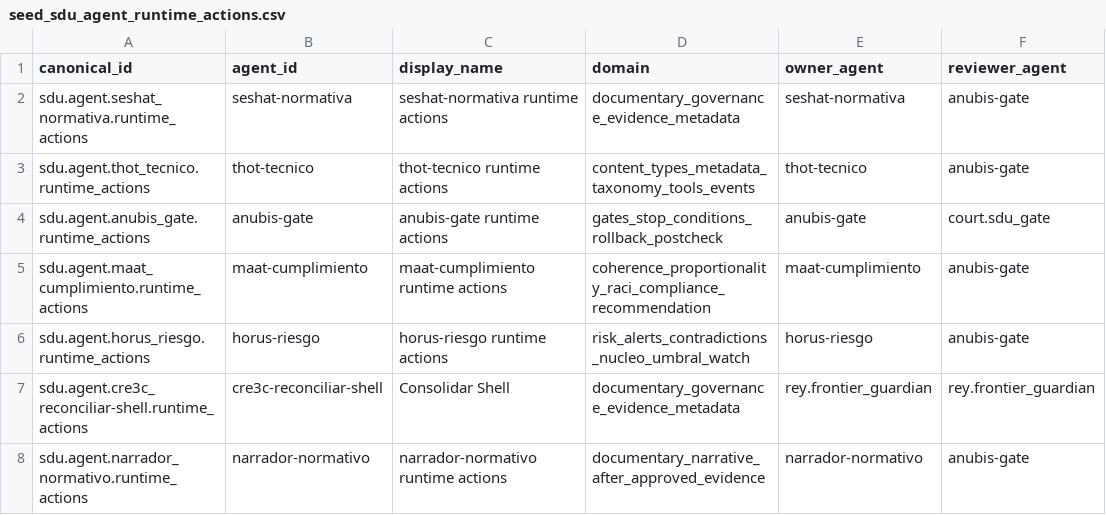
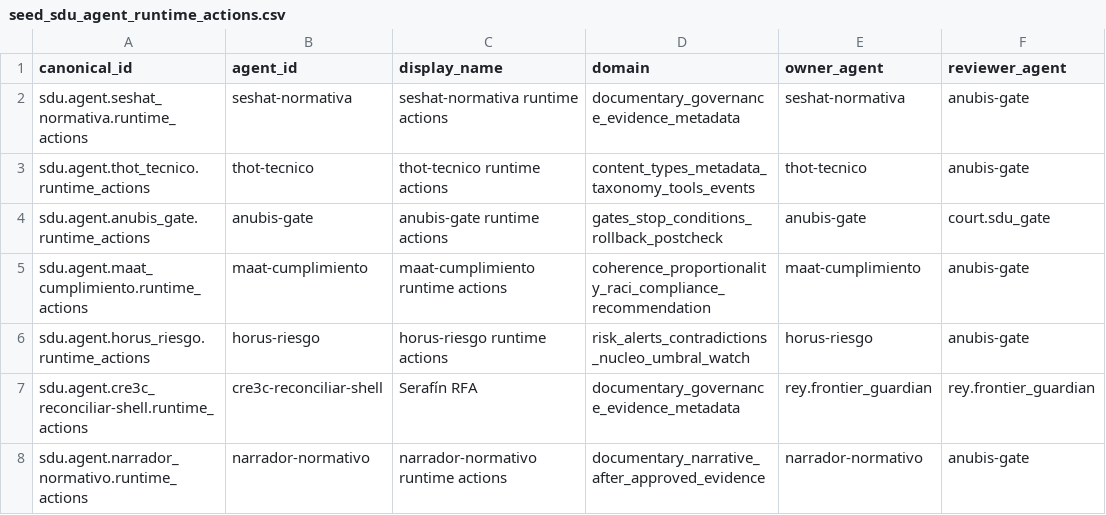
Before and after one commit to universo-rey/cabina-universal-d, a CSV file: dataverse/data/seed_sdu_agent_runtime_actions.csv, drawn as a sheet; only a part is shown; the diff names each change by its address in the sheet, - before the commit and + after, or states it on an @@ line.

Commit message:
Governed default runtime and readback supersedence

```diff
--- a/dataverse/data/seed_sdu_agent_runtime_actions.csv
+++ b/dataverse/data/seed_sdu_agent_runtime_actions.csv
-C7 (display_name): Consolidar Shell
+C7 (display_name): Serafín RFA
```
Also changed, not shown: 12 other files.
